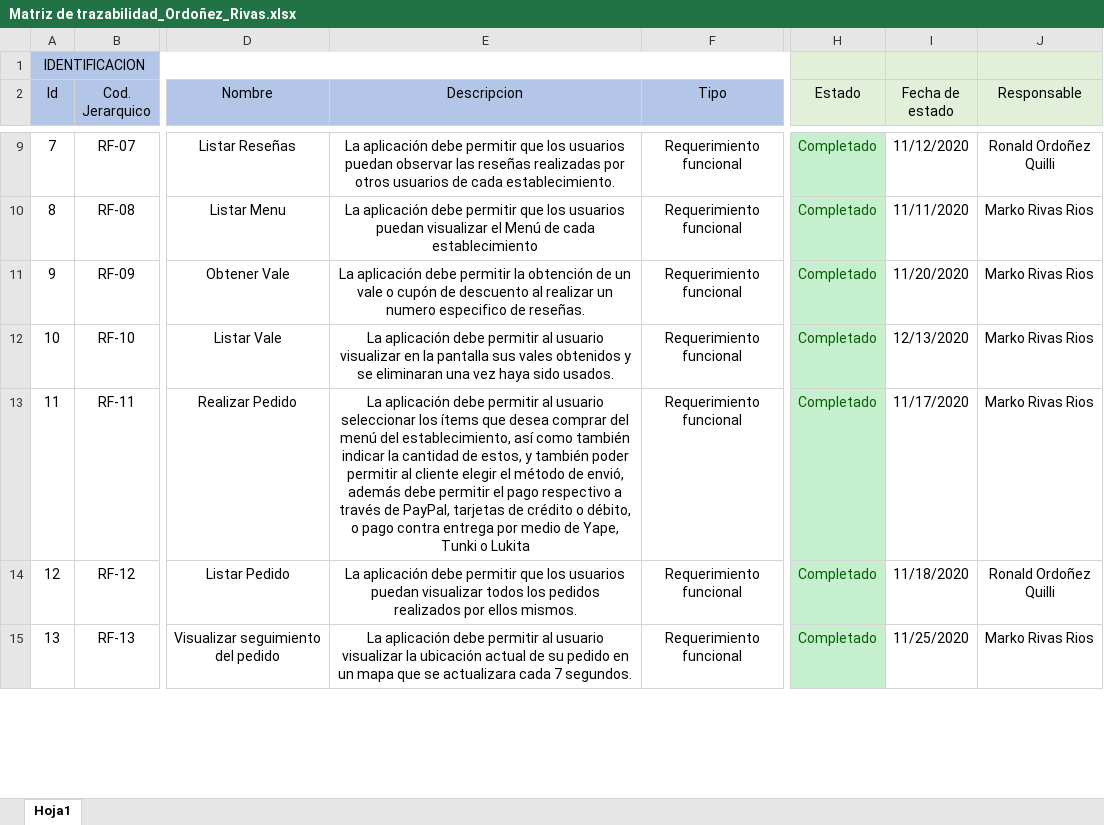
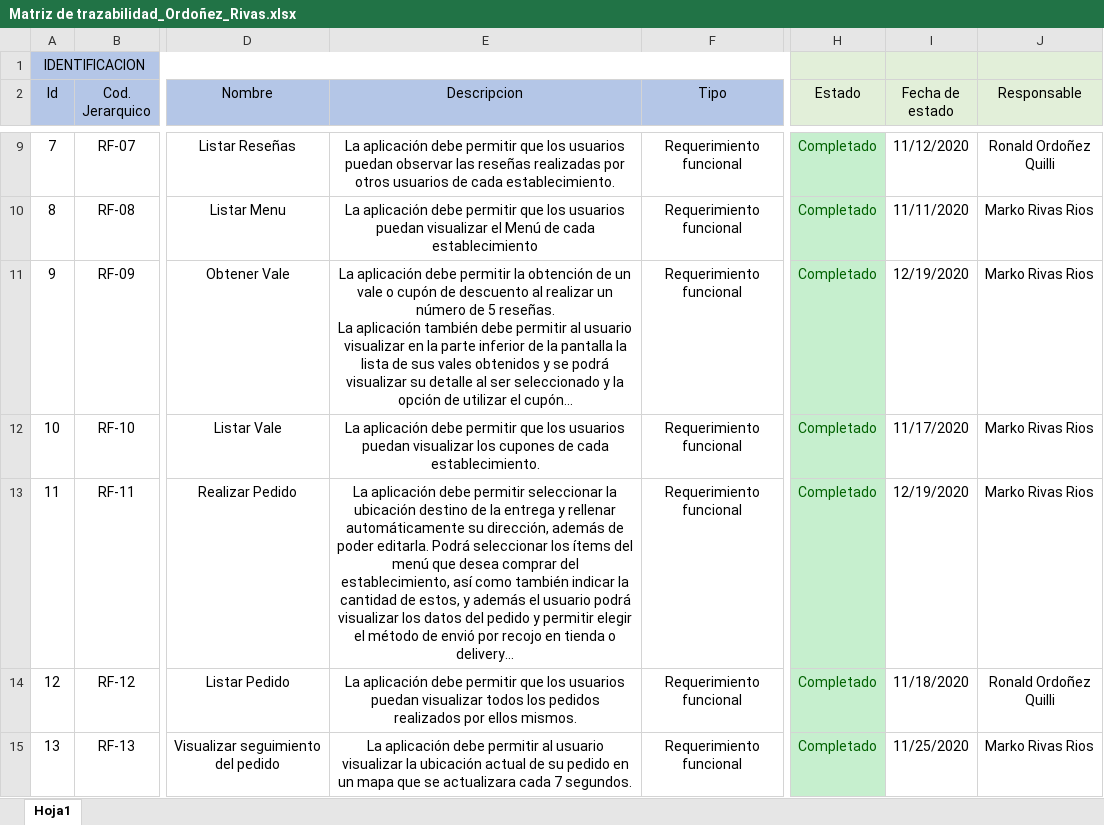
Before and after one commit to MarkoRivas20/Tacna-FD-Construccion-II, an Excel workbook: Documentos/3. Elaboracion/Matriz de trazabilidad_Ordoñez_Rivas.xlsx, sheet Hoja1, drawn as a sheet; only a part is shown, gaps mark what is left out; values as stored, in another font and other column widths than the file's, no borders; ↵ is a line break in a cell; the diff names each change by its address in the sheet, - before the commit and + after, or states it on an @@ line.

Commit message:
Actualización de documentos, definición de requerimientos
Actualización de documentos, definición de requerimientos

```diff
--- a/Documentos/3. Elaboracion/Matriz de trazabilidad_Ordoñez_Rivas.xlsx (sheet Hoja1)
+++ b/Documentos/3. Elaboracion/Matriz de trazabilidad_Ordoñez_Rivas.xlsx (sheet Hoja1)
-E11 (Descripcion): …realizar un numero especifico de reseñas.
+E11 (Descripcion): …realizar un número de 5 reseñas. ↵ La aplicación también debe permitir al usuario visualizar en la parte inferior de la pantalla la lista de sus vales obtenidos y se podrá visualizar su detalle al ser seleccionado y la opción de utilizar el cupón...
-I11 (Fecha de estado): 11/20/2020
+I11 (Fecha de estado): 12/19/2020
-E12 (Descripcion): …debe permitir al usuario visualizar en la pantalla sus vales obtenidos y se eliminaran una vez haya sido usados.
+E12 (Descripcion): …debe permitir que los usuarios puedan visualizar los cupones de cada establecimiento.
-I12 (Fecha de estado): 12/13/2020
+I12 (Fecha de estado): 11/17/2020
-E13 (Descripcion): …debe permitir al usuario seleccionar los ítems que desea comprar del menú del establecimiento, así como también indicar la cantidad de estos, y también poder permitir al cliente elegir el método de envió, además debe permitir el pago respectivo a través de PayPal, tarjetas de crédito o débito, o pago contra entrega por medio de Yape, Tunki o Lukita
+E13 (Descripcion): …debe permitir seleccionar la ubicación destino de la entrega y rellenar automáticamente su dirección, además de poder editarla. Podrá seleccionar los ítems del menú que desea comprar del establecimiento, así como también indicar la cantidad de estos, y además el usuario podrá visualizar los datos del pedido y permitir elegir el método de envió por recojo en tienda o delivery...
-I13 (Fecha de estado): 11/17/2020
+I13 (Fecha de estado): 12/19/2020
```
Also changed, not shown: 3 other files.
